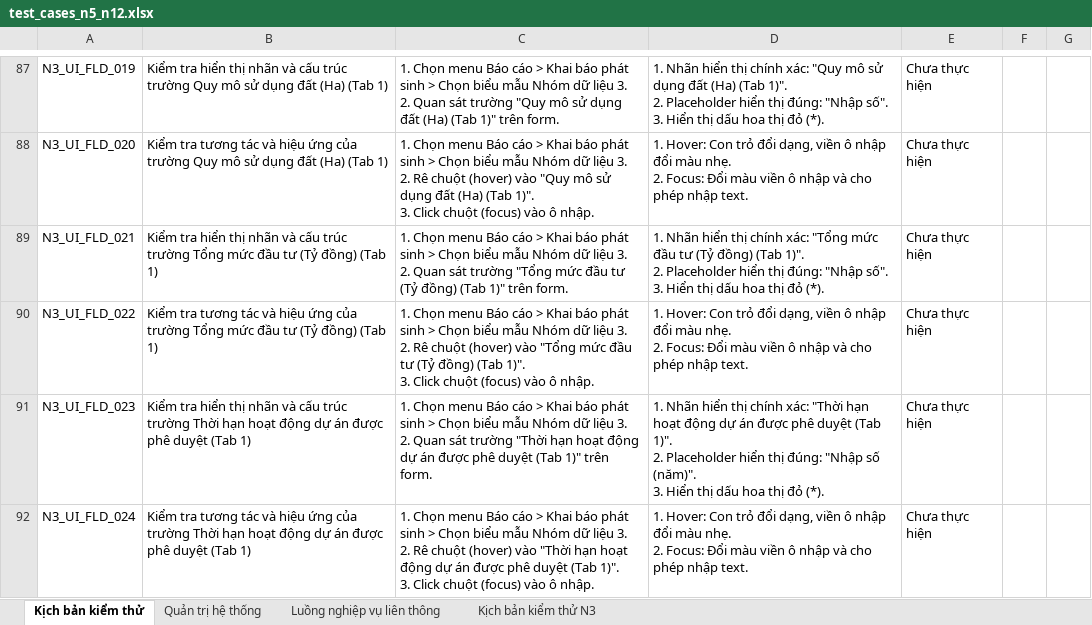
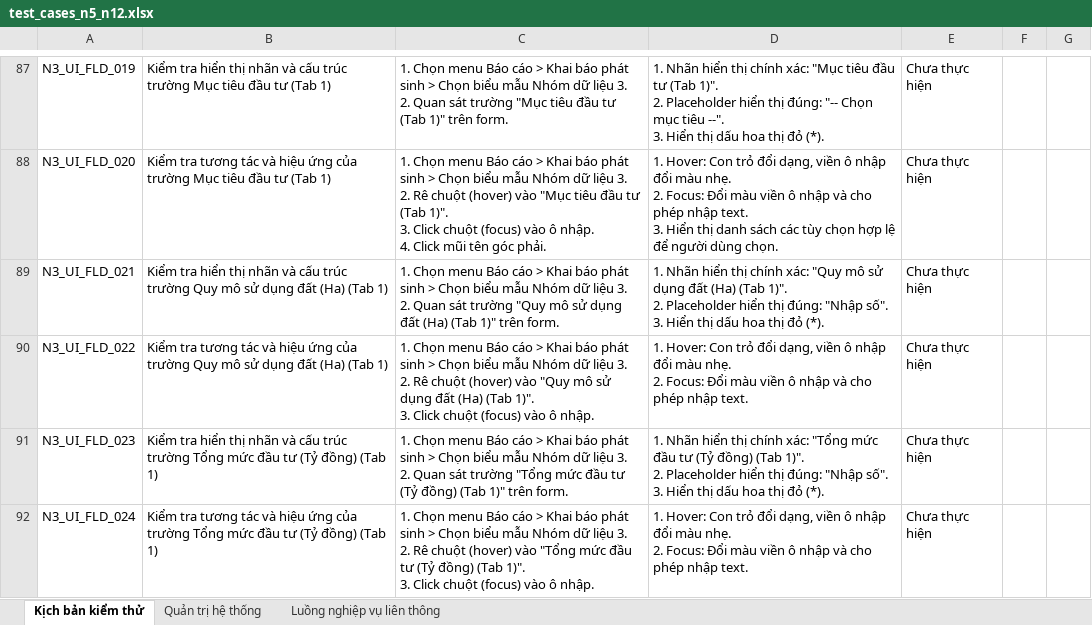
Before and after one commit to rabbit10xmisscr/ai_gen, an Excel workbook: test_cases_n5_n12.xlsx, sheet Kịch bản kiểm thử, drawn as a sheet; only a part is shown, gaps mark what is left out; values as stored, in another font and other column widths than the file's, no cell formats; ↵ is a line break in a cell; the diff covers the shown part only; the diff names each change by its address in the sheet, - before the commit and + after, or states it on an @@ line.

```diff
--- a/test_cases_n5_n12.xlsx (sheet Kịch bản kiểm thử)
+++ b/test_cases_n5_n12.xlsx (sheet Kịch bản kiểm thử)
-sheet tab: Kịch bản kiểm thử N3
-B87: …trúc trường Quy mô sử dụng đất (Ha) (Tab 1)
+B87: …trúc trường Mục tiêu đầu tư (Tab 1)
-C87: …sát trường "Quy mô sử dụng đất (Ha) (Tab 1)"…
+C87: …sát trường "Mục tiêu đầu tư (Tab 1)"…
-D87: …chính xác: "Quy mô sử dụng đất (Ha) (Tab 1)". ↵ 2. Placeholder hiển thị đúng: "Nhập số". ↵ 3. Hiển…
+D87: …chính xác: "Mục tiêu đầu tư (Tab 1)". ↵ 2. Placeholder hiển thị đúng: "-- Chọn mục tiêu --". ↵ 3. Hiển…
-B88: …của trường Quy mô sử dụng đất (Ha) (Tab 1)
+B88: …của trường Mục tiêu đầu tư (Tab 1)
-C88: …(hover) vào "Quy mô sử dụng đất (Ha) (Tab 1)". ↵ 3. Click chuột (focus) vào ô nhập.
+C88: …(hover) vào "Mục tiêu đầu tư (Tab 1)". ↵ 3. Click chuột (focus) vào ô nhập. ↵ 4. Click mũi tên góc phải.
-D88: …nhập text.
+D88: …nhập text. ↵ 3. Hiển thị danh sách các tùy chọn hợp lệ để người dùng chọn.
-B89: …trúc trường Tổng mức đầu tư (Tỷ đồng) (Tab 1)
+B89: …trúc trường Quy mô sử dụng đất (Ha) (Tab 1)
-C89: …sát trường "Tổng mức đầu tư (Tỷ đồng) (Tab 1)"…
+C89: …sát trường "Quy mô sử dụng đất (Ha) (Tab 1)"…
-D89: …chính xác: "Tổng mức đầu tư (Tỷ đồng) (Tab 1)".…
+D89: …chính xác: "Quy mô sử dụng đất (Ha) (Tab 1)".…
-B90: …của trường Tổng mức đầu tư (Tỷ đồng) (Tab 1)
+B90: …của trường Quy mô sử dụng đất (Ha) (Tab 1)
-C90: …(hover) vào "Tổng mức đầu tư (Tỷ đồng) (Tab 1)".…
+C90: …(hover) vào "Quy mô sử dụng đất (Ha) (Tab 1)".…
-B91: …trúc trường Thời hạn hoạt động dự án được phê duyệt (Tab 1)
+B91: …trúc trường Tổng mức đầu tư (Tỷ đồng) (Tab 1)
-C91: …sát trường "Thời hạn hoạt động dự án được phê duyệt (Tab 1)"…
+C91: …sát trường "Tổng mức đầu tư (Tỷ đồng) (Tab 1)"…
-D91: …chính xác: "Thời hạn hoạt động dự án được phê duyệt (Tab 1)". ↵ 2. Placeholder hiển thị đúng: "Nhập số (năm)". ↵ 3. Hiển…
+D91: …chính xác: "Tổng mức đầu tư (Tỷ đồng) (Tab 1)". ↵ 2. Placeholder hiển thị đúng: "Nhập số". ↵ 3. Hiển…
-B92: …của trường Thời hạn hoạt động dự án được phê duyệt (Tab 1)
+B92: …của trường Tổng mức đầu tư (Tỷ đồng) (Tab 1)
-C92: …(hover) vào "Thời hạn hoạt động dự án được phê duyệt (Tab 1)".…
+C92: …(hover) vào "Tổng mức đầu tư (Tỷ đồng) (Tab 1)".…
```
Also changed, not shown: 4 added rows and 86 edited cells elsewhere in this sheet, sheet Quản trị hệ thống, sheet Luồng nghiệp vụ liên thông, cell formats.
